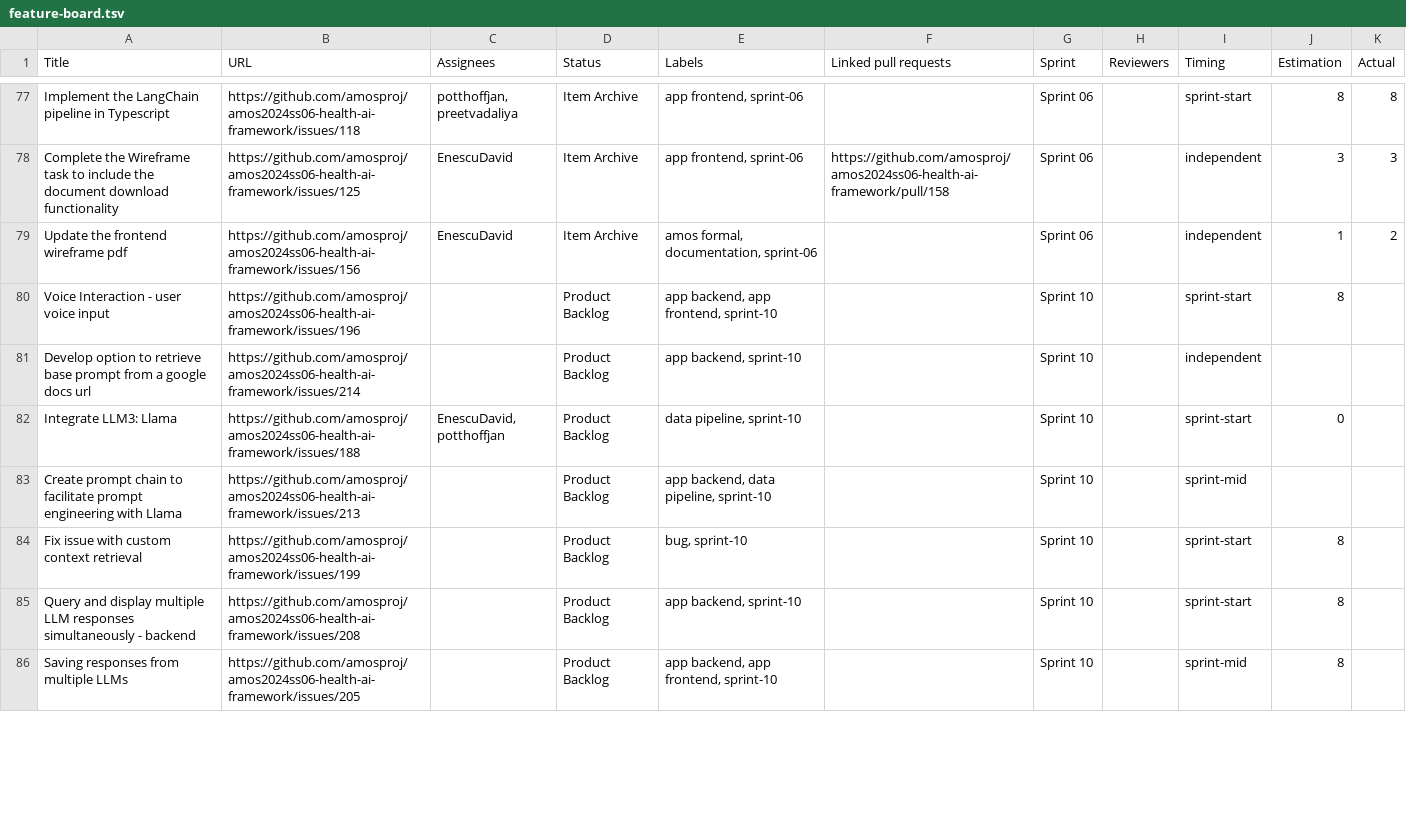
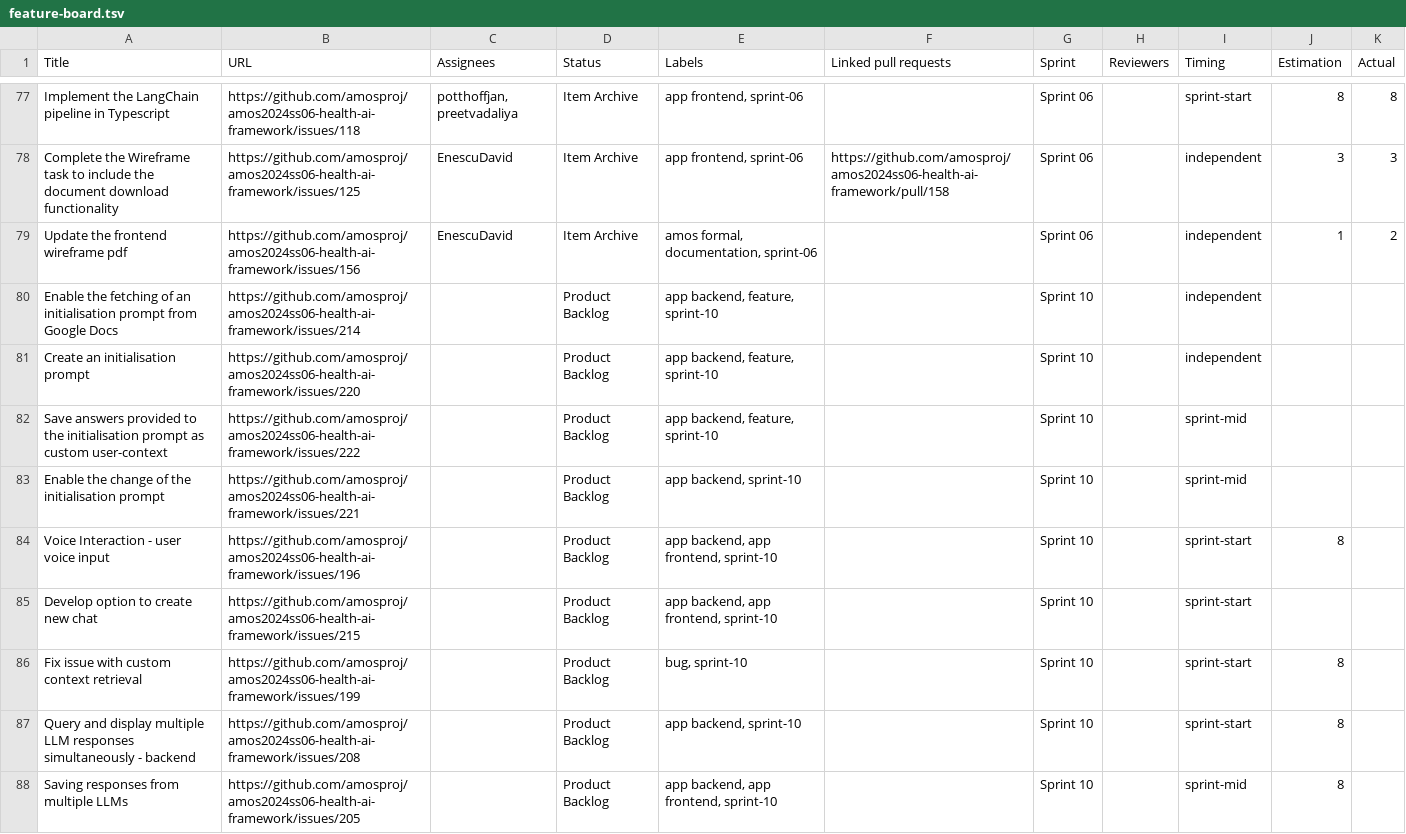
Before and after one commit to amosproj/amos2024ss06-health-ai-framework, a TSV file: Deliverables/sprint-09/feature-board.tsv, drawn as a sheet; only a part is shown, gaps mark what is left out; the diff covers the shown part only.

Commit message:
Update documents for sprint 09

```diff
--- a/Deliverables/sprint-09/feature-board.tsv
+++ b/Deliverables/sprint-09/feature-board.tsv
@@ -79,6 +79,8 @@ Complete the Wireframe task to include the document download functionality	https
 Update the frontend wireframe pdf	https://github.com/amosproj/amos2024ss06-health-ai-framework/issues/156	EnescuDavid	Item Archive	amos formal, documentation, sprint-06		Sprint 06		independent	1	2
+Enable the fetching of an initialisation prompt from Google Docs	https://github.com/amosproj/amos2024ss06-health-ai-framework/issues/214		Product Backlog	app backend, feature, sprint-10		Sprint 10		independent		
+Create an initialisation prompt	https://github.com/amosproj/amos2024ss06-health-ai-framework/issues/220		Product Backlog	app backend, feature, sprint-10		Sprint 10		independent		
+Save answers provided to the initialisation prompt as custom user-context	https://github.com/amosproj/amos2024ss06-health-ai-framework/issues/222		Product Backlog	app backend, feature, sprint-10		Sprint 10		sprint-mid		
+Enable the change of the initialisation prompt	https://github.com/amosproj/amos2024ss06-health-ai-framework/issues/221		Product Backlog	app backend, sprint-10		Sprint 10		sprint-mid		
 Voice Interaction - user voice input	https://github.com/amosproj/amos2024ss06-health-ai-framework/issues/196		Product Backlog	app backend, app frontend, sprint-10		Sprint 10		sprint-start	8	
-Develop option to retrieve base prompt from a google docs url	https://github.com/amosproj/amos2024ss06-health-ai-framework/issues/214		Product Backlog	app backend, sprint-10		Sprint 10		independent		
-Integrate LLM3: Llama	https://github.com/amosproj/amos2024ss06-health-ai-framework/issues/188	EnescuDavid, potthoffjan	Product Backlog	data pipeline, sprint-10		Sprint 10		sprint-start	0	
-Create prompt chain to facilitate prompt engineering with Llama	https://github.com/amosproj/amos2024ss06-health-ai-framework/issues/213		Product Backlog	app backend, data pipeline, sprint-10		Sprint 10		sprint-mid		
+Develop option to create new chat	https://github.com/amosproj/amos2024ss06-health-ai-framework/issues/215		Product Backlog	app backend, app frontend, sprint-10		Sprint 10		sprint-start		
 Fix issue with custom context retrieval	https://github.com/amosproj/amos2024ss06-health-ai-framework/issues/199		Product Backlog	bug, sprint-10		Sprint 10		sprint-start	8	
```
Also changed, not shown: 3 added rows, 2 removed rows and 4 edited cells elsewhere in this file, 2 other files.
